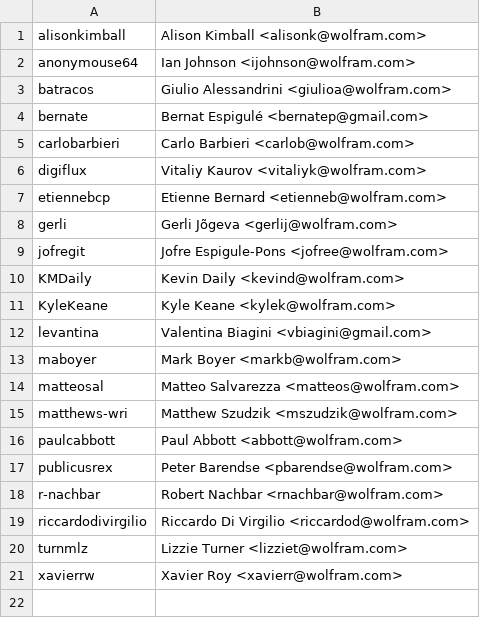
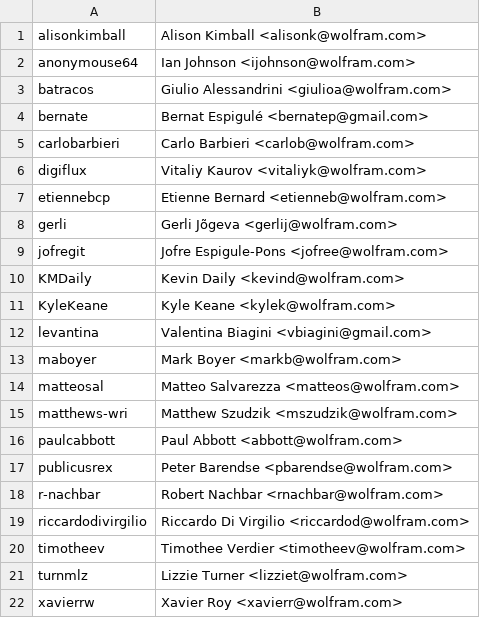
Before and after one commit to riccardodivirgilio/starthere, a CSV file: instructors.csv, drawn as a sheet.

Commit message:
adding timothee

```diff
--- a/instructors.csv
+++ b/instructors.csv
@@ -19,2 +19,3 @@ r-nachbar, Robert Nachbar <rnachbar@wolfram.com>
 riccardodivirgilio, Riccardo Di Virgilio <riccardod@wolfram.com>
+timotheev, Timothee Verdier <timotheev@wolfram.com>
 turnmlz, Lizzie Turner <lizziet@wolfram.com>
```
Also changed, not shown: 1 other file.
